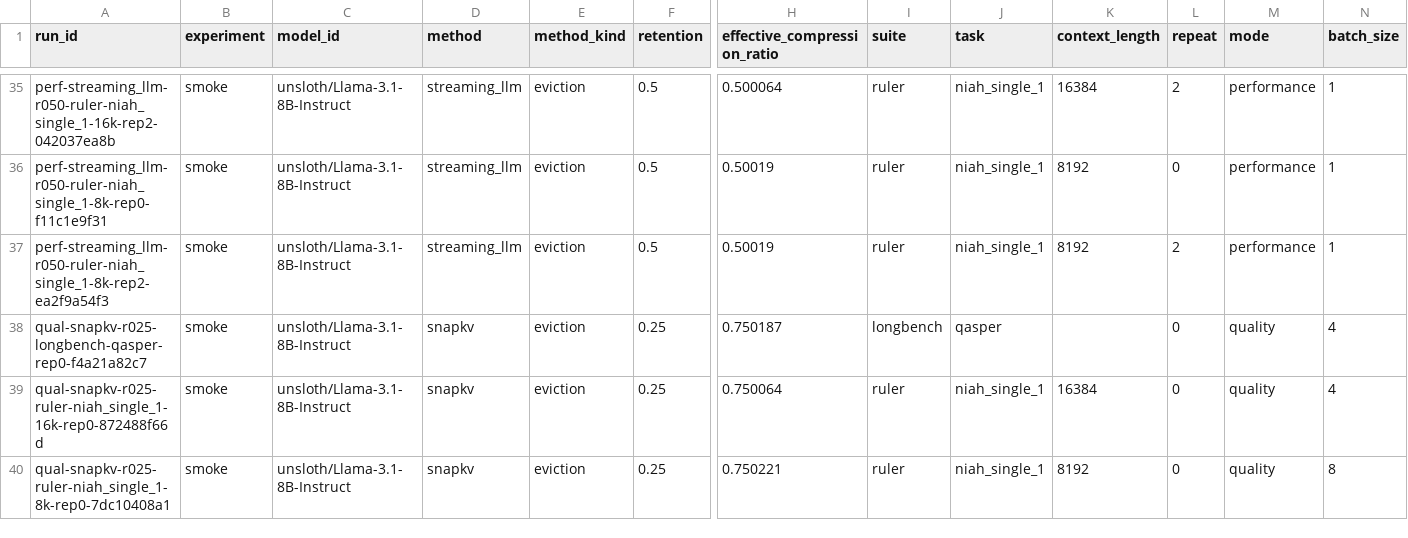
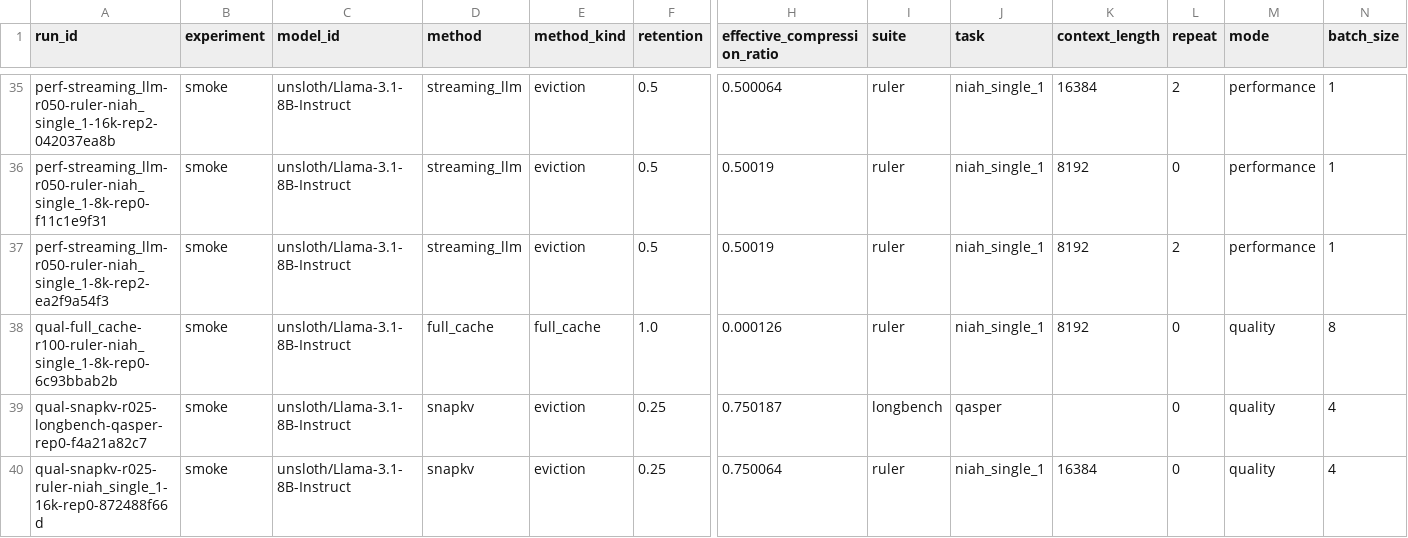
Before and after one commit to Samama251251/kvcache-bench, a CSV file: results/index.csv, drawn as a sheet; only a part is shown, gaps mark what is left out; the shorter side is filled out with more unchanged rows; rows hold the shown columns only; the diff names each change by its address in the sheet, - before the commit and + after, or states it on an @@ line.

Commit message:
Add results for qual-full_cache-r100-ruler-niah_single_1-8k-rep0

```diff
--- a/results/index.csv
+++ b/results/index.csv
+row 38: qual-full_cache-r100-ruler-niah_single_1-8k-rep0-6c93bbab2b | smoke | unsloth/Llama-3.1-8B-Instruct | full_cache | full_cache | 1.0 | 0.000126 | ruler | niah_single_1 | 8192 | 0 | quality | 8
```
Also changed, not shown: 1 other file.
